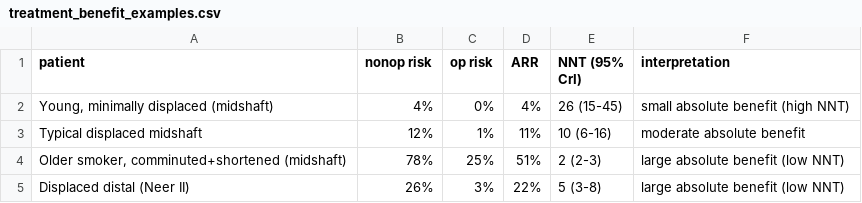
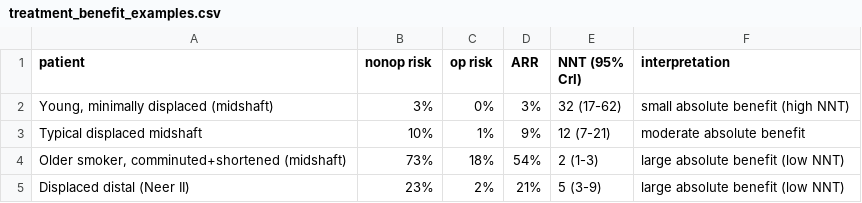
Before and after one commit to christiaanjs/adhoc-data-projects, a CSV file: clavicle-fracture-analysis/outputs/treatment_benefit_examples.csv, drawn as a sheet.

```diff
--- a/clavicle-fracture-analysis/outputs/treatment_benefit_examples.csv
+++ b/clavicle-fracture-analysis/outputs/treatment_benefit_examples.csv
@@ -1,5 +1,5 @@
 patient,nonop risk,op risk,ARR,NNT (95% CrI),interpretation
-"Young, minimally displaced (midshaft)",4%,0%,4%,26 (15-45),small absolute benefit (high NNT)
-Typical displaced midshaft,12%,1%,11%,10 (6-16),moderate absolute benefit
-"Older smoker, comminuted+shortened (midshaft)",78%,25%,51%,2 (2-3),large absolute benefit (low NNT)
-Displaced distal (Neer II),26%,3%,22%,5 (3-8),large absolute benefit (low NNT)
+"Young, minimally displaced (midshaft)",3%,0%,3%,32 (17-62),small absolute benefit (high NNT)
+Typical displaced midshaft,10%,1%,9%,12 (7-21),moderate absolute benefit
+"Older smoker, comminuted+shortened (midshaft)",73%,18%,54%,2 (1-3),large absolute benefit (low NNT)
+Displaced distal (Neer II),23%,2%,21%,5 (3-9),large absolute benefit (low NNT)
```
Also changed, not shown: 11 other files.
